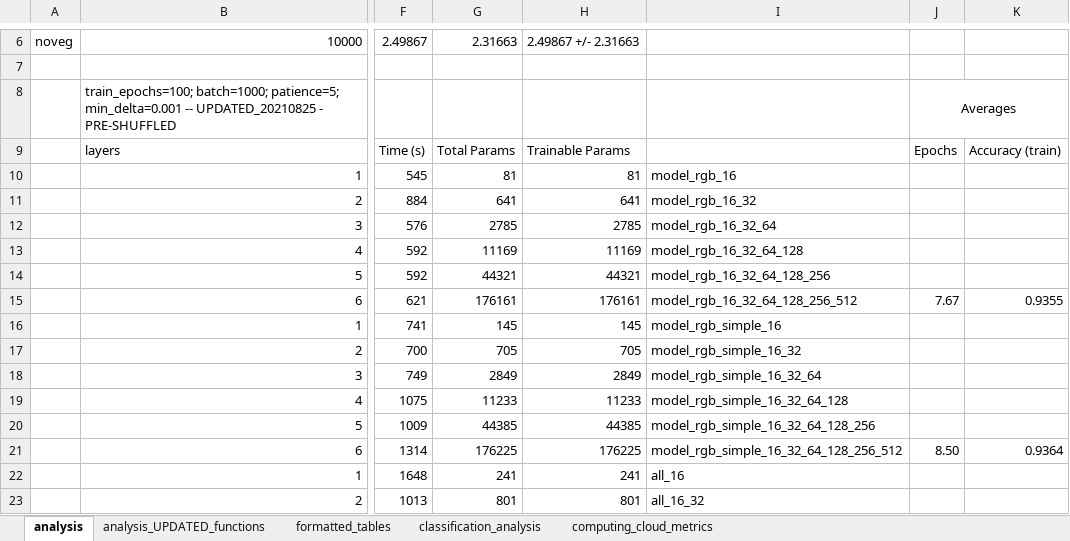
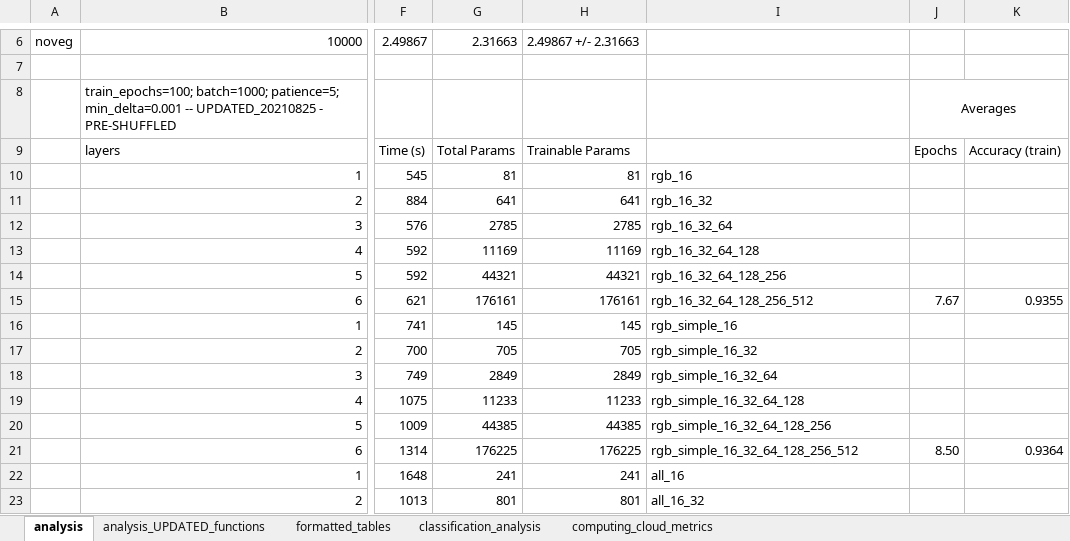
Before and after one commit to pwernette/MLP_veg_seg, an Excel workbook: misc/tables_and_other/ML_model_performance.xlsx, sheet analysis, drawn as a sheet; only a part is shown, gaps mark what is left out; values as stored, in another font and other column widths than the file's, no borders; charts and pictures and conditional formats not drawn; the diff covers the shown part only; the diff names each change by its address in the sheet, - before the commit and + after, or states it on an @@ line.

```diff
--- a/misc/tables_and_other/ML_model_performance.xlsx (sheet analysis)
+++ b/misc/tables_and_other/ML_model_performance.xlsx (sheet analysis)
-I10: model_rgb_16
+I10: rgb_16
-I11: model_rgb_16_32
+I11: rgb_16_32
-I12: model_rgb_16_32_64
+I12: rgb_16_32_64
-I13: model_rgb_16_32_64_128
+I13: rgb_16_32_64_128
-I14: model_rgb_16_32_64_128_256
+I14: rgb_16_32_64_128_256
-I15: model_rgb_16_32_64_128_256_512
+I15: rgb_16_32_64_128_256_512
-I16: model_rgb_simple_16
+I16: rgb_simple_16
-I17: model_rgb_simple_16_32
+I17: rgb_simple_16_32
-I18: model_rgb_simple_16_32_64
+I18: rgb_simple_16_32_64
-I19: model_rgb_simple_16_32_64_128
+I19: rgb_simple_16_32_64_128
-I20: model_rgb_simple_16_32_64_128_256
+I20: rgb_simple_16_32_64_128_256
-I21: model_rgb_simple_16_32_64_128_256_512
+I21: rgb_simple_16_32_64_128_256_512
```
Also changed, not shown: 16 edited cells elsewhere in this sheet, sheet formatted_tables, sheet analysis_UPDATED_functions, sheet classification_analysis, charts or pictures, 7 other files.
